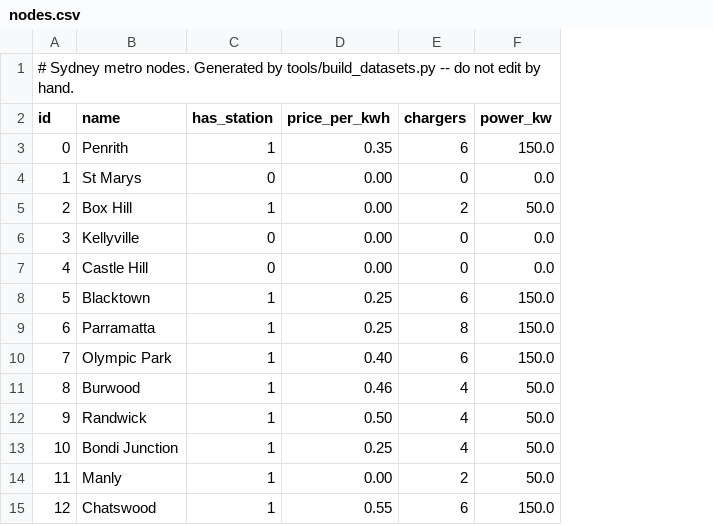
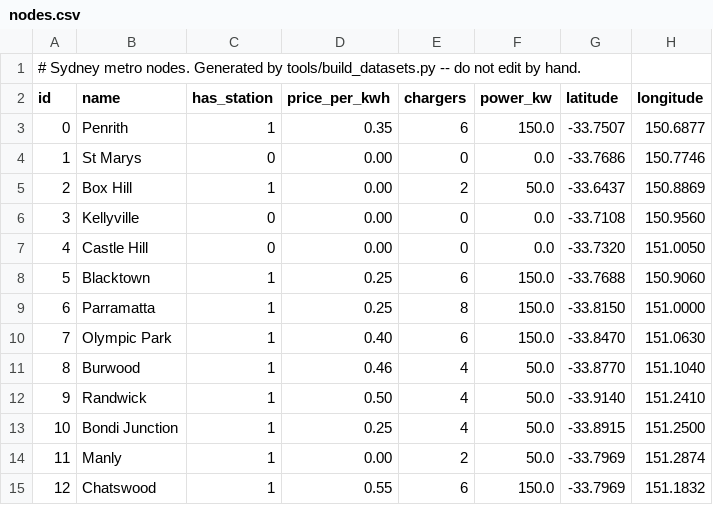
Before and after one commit to AdrahSeedorf/ev-charging, a CSV file: data/sydney/nodes.csv, drawn as a sheet; only a part is shown; the diff names each change by its address in the sheet, - before the commit and + after, or states it on an @@ line.

Commit message:
feat(geo): put the network on the map with real coordinates
Nodes gain an optional latitude and longitude, and both shipped datasets carry real
positions for all 36 places. Optional rather than required, so networks built in code
and the pre-stage-3 schema both still load.

This is not only for drawing maps. Great-circle distance is a HARD LOWER BOUND on
road distance -- no road is shorter than the line it spans -- which hands the
validator a check with no threshold to tune and no judgement to exercise. That is
rare in data cleaning, and this dataset has already proved it needs the help.

The coordinates are validated against something independent before being trusted:
summing great-circle legs along the Hume corridor gives 756 km against the
coursework's 891 km of road, a detour ratio of 1.18, and every individual leg lands
between 1.10 and 1.40. Those are the numbers a real highway produces. Had either the
coordinates or the inherited distances been badly wrong, they would not agree this
closely.

They are town and suburb CENTRES, so they carry an error of roughly a kilometre.
Documented as such, because it matters for how the geometric findings are read.

```diff
--- a/data/sydney/nodes.csv
+++ b/data/sydney/nodes.csv
+column G (latitude), rows 3-15: -33.7507 | -33.7686 | -33.6437 | -33.7108 | -33.7320 | -33.7688 | -33.8150 | -33.8470 | -33.8770 | -33.9140 | -33.8915 | -33.7969 | -33.7969
+column H (longitude), rows 3-15: 150.6877 | 150.7746 | 150.8869 | 150.9560 | 151.0050 | 150.9060 | 151.0000 | 151.0630 | 151.1040 | 151.2410 | 151.2500 | 151.2874 | 151.1832
```
Also changed, not shown: data/hume/nodes.csv, 4 other files.
